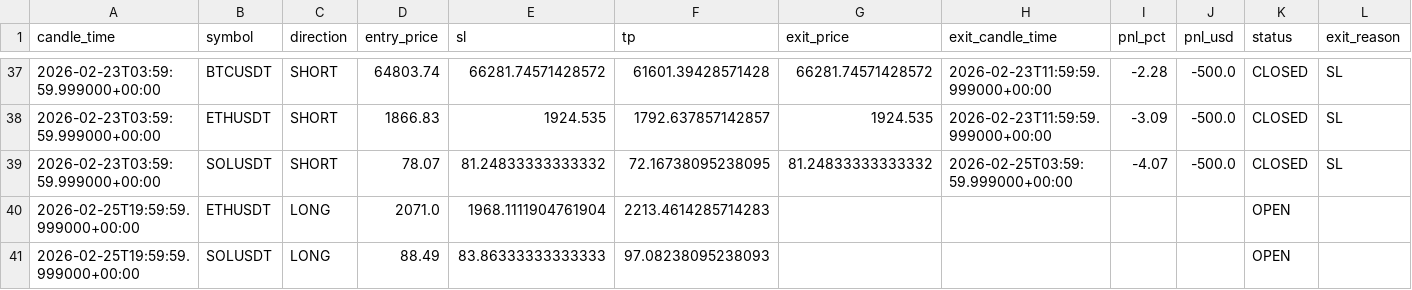
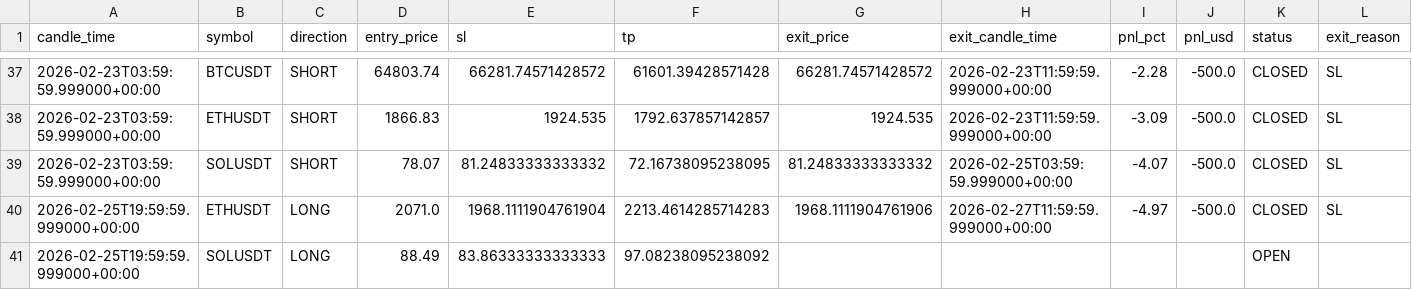
Before and after one commit to kushgbisen/cron-trader, a CSV file: logs/h4_breakout_ensemble/trades.csv, drawn as a sheet; only a part is shown, gaps mark what is left out.

```diff
--- a/logs/h4_breakout_ensemble/trades.csv
+++ b/logs/h4_breakout_ensemble/trades.csv
@@ -39,3 +39,3 @@ candle_time,symbol,direction,entry_price,sl,tp,exit_price,exit_candle_time,pnl_p
 2026-02-23T03:59:59.999000+00:00,SOLUSDT,SHORT,78.07,81.24833333333332,72.16738095238095,81.24833333333332,2026-02-25T03:59:59.999000+00:00,-4.07,-500.0,CLOSED,SL
-2026-02-25T19:59:59.999000+00:00,ETHUSDT,LONG,2071.0,1968.1111904761904,2213.4614285714283,,,,,OPEN,
-2026-02-25T19:59:59.999000+00:00,SOLUSDT,LONG,88.49,83.86333333333333,97.08238095238093,,,,,OPEN,
+2026-02-25T19:59:59.999000+00:00,ETHUSDT,LONG,2071.0,1968.1111904761904,2213.4614285714283,1968.1111904761906,2026-02-27T11:59:59.999000+00:00,-4.97,-500.0,CLOSED,SL
+2026-02-25T19:59:59.999000+00:00,SOLUSDT,LONG,88.49,83.86333333333333,97.08238095238092,,,,,OPEN,
```
Also changed, not shown: 7 other files.
